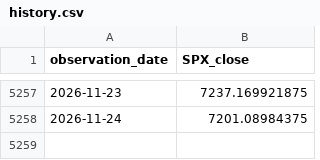
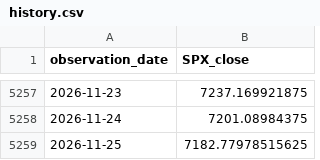
Before and after one commit to notwins/market-intelligence-hub, a CSV file: site/data/spx/history.csv, drawn as a sheet; only a part is shown, gaps mark what is left out.

```diff
--- a/site/data/spx/history.csv
+++ b/site/data/spx/history.csv
@@ -5258 +5258,2 @@ observation_date,SPX_close
 2026-11-24,7201.08984375
+2026-11-25,7182.77978515625
```
Also changed, not shown: 3 other files.
